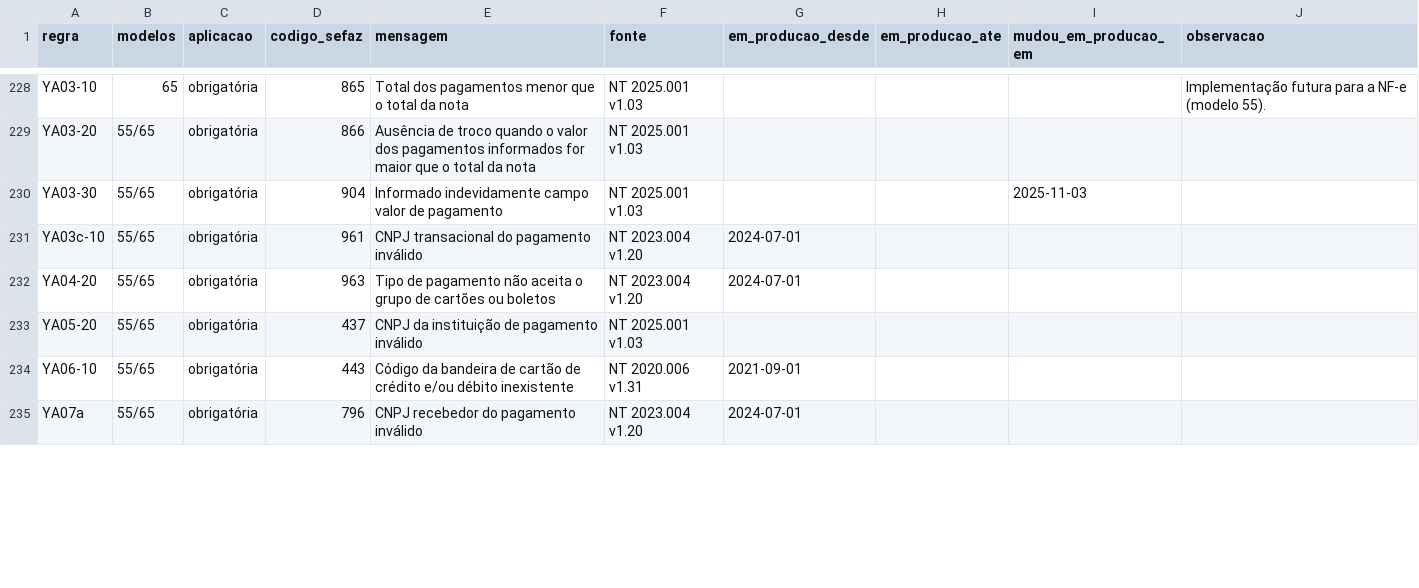
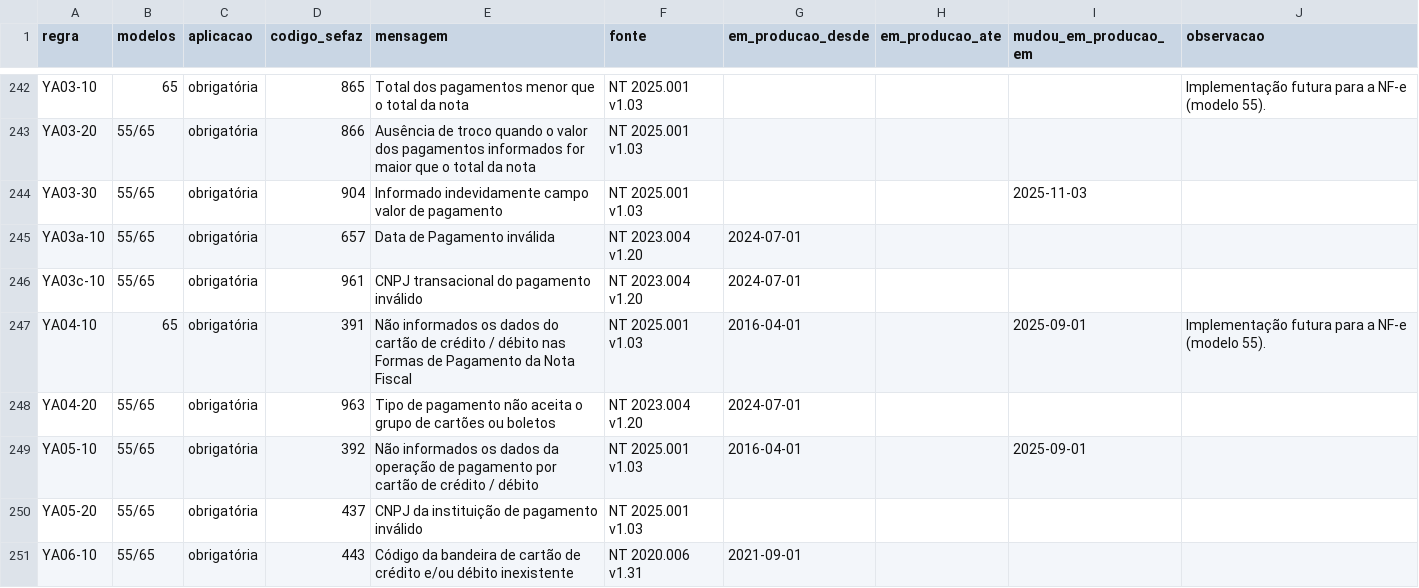
Before and after one commit to biuspoly/RNFe, a CSV file: inst/extdata/regras_nfe.csv, drawn as a sheet; only a part is shown, gaps mark what is left out; the shorter side is filled out with more unchanged rows; the diff covers the shown part only.

Commit message:
revisão da etapa 5 e a última etapa em homologação: assinatura, autorização, eventos, QR-Code da NFC-e, desacordo do CT-e, MDF-e e NFS-e Nacional
Revisão da etapa 5 (a pré-conferência e o cruzamento da EFD), com cada achado conferido na fonte:
- nfe_conferir: a mesma nota em dois arquivos é conferida uma vez (a do arquivo com o protocolo); as regras
  da Reforma saem da mesma leitura e recebem o momento do envio; a VC02-04 vale para a NF-e com DANFE
  Simplificado Tipo 2; as datas de produção que faltavam; 17 regras novas que só precisam do XML
  (B22-34, I23d-10, I23d-20, I23d1-10, I23e-10, N12-10, N12a-81, N12a-91, N28-12, NA09-10, NA09-20,
  W16-30, YA03a-10, YA04-10, YA05-10, ZX02-220, ZX02-228); 266 regras.
- efd_icms_ipi_cruzar_nfe: o PIS e a COFINS vazios, a NFC-e (exceção 9), o FCP no ICMS, a entrada, a
  complementar e a de regime especial, a denegada e a NFC-e recebida, o cancelamento por substituição e o
  valor com o IBS, a CBS e o IS de 2027; vetorizado (20.000 notas em 1 s).
- efd_icms_ipi_ler: o UTF-8 com BOM e o tipo das colunas que um arquivo antigo não tem.
- O vigia das notas técnicas (ferramentas/vigiar_notas_tecnicas.R), com as 326 do portal registradas.

A última etapa, só em homologação, testada na SVRS e na Produção Restrita em 05/11/2026:
- xml_assinar (C14N do RNFe, conferida com 1.000 NF-e reais e com o PyNFe), sefaz_autorizar,
  sefaz_cancelar, sefaz_carta_correcao, sefaz_manifestar, nfce_qrcode (versão 3), sefaz_cte_desacordo e
  sefaz_cte_cancelar_desacordo, sefaz_mdfe_autorizar, sefaz_mdfe_encerrar, sefaz_mdfe_incluir_condutor,
  nfse_emitir e nfse_cancelar.

Testes: 2.891 no GitHub, sem falha; R CMD check sem nota.

```diff
--- a/inst/extdata/regras_nfe.csv
+++ b/inst/extdata/regras_nfe.csv
@@ -230,4 +244,7 @@
 "YA03-30","55/65","obrigatória","904","Informado indevidamente campo valor de pagamento","NT 2025.001 v1.03",,,"2025-11-03",
+"YA03a-10","55/65","obrigatória","657","Data de Pagamento inválida","NT 2023.004 v1.20","2024-07-01",,,
 "YA03c-10","55/65","obrigatória","961","CNPJ transacional do pagamento inválido","NT 2023.004 v1.20","2024-07-01",,,
+"YA04-10","65","obrigatória","391","Não informados os dados do cartão de crédito / débito nas Formas de Pagamento da Nota Fiscal","NT 2025.001 v1.03","2016-04-01",,"2025-09-01","Implementação futura para a NF-e (modelo 55)."
 "YA04-20","55/65","obrigatória","963","Tipo de pagamento não aceita o grupo de cartões ou boletos","NT 2023.004 v1.20","2024-07-01",,,
+"YA05-10","55/65","obrigatória","392","Não informados os dados da operação de pagamento por cartão de crédito / débito","NT 2025.001 v1.03","2016-04-01",,"2025-09-01",
 "YA05-20","55/65","obrigatória","437","CNPJ da instituição de pagamento inválido","NT 2025.001 v1.03",,,,
```
Also changed, not shown: 16 added rows and 13 edited cells elsewhere in this file, inst/extdata/regras_ibs_cbs.csv, 46 other files.
